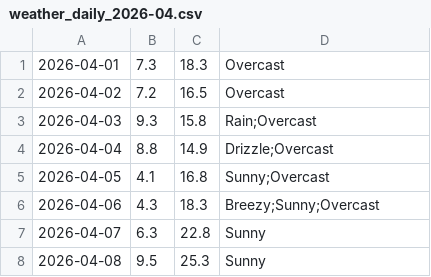
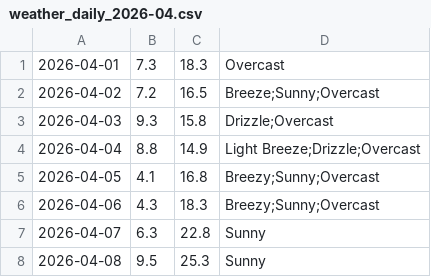
Before and after one commit to mlittlec/Home-Temps, a CSV file: data/weather/raw/2026/weather_daily_2026-04.csv, drawn as a sheet; only a part is shown.

Commit message:
Finalise some April 2026 weather observations

```diff
--- a/data/weather/raw/2026/weather_daily_2026-04.csv
+++ b/data/weather/raw/2026/weather_daily_2026-04.csv
@@ -1,6 +1,6 @@
 2026-04-01,7.3,18.3,"Overcast"
-2026-04-02,7.2,16.5,"Overcast"
-2026-04-03,9.3,15.8,"Rain;Overcast"
-2026-04-04,8.8,14.9,"Drizzle;Overcast"
-2026-04-05,4.1,16.8,"Sunny;Overcast"
+2026-04-02,7.2,16.5,"Breeze;Sunny;Overcast"
+2026-04-03,9.3,15.8,"Drizzle;Overcast"
+2026-04-04,8.8,14.9,"Light Breeze;Drizzle;Overcast"
+2026-04-05,4.1,16.8,"Breezy;Sunny;Overcast"
 2026-04-06,4.3,18.3,"Breezy;Sunny;Overcast"
```
